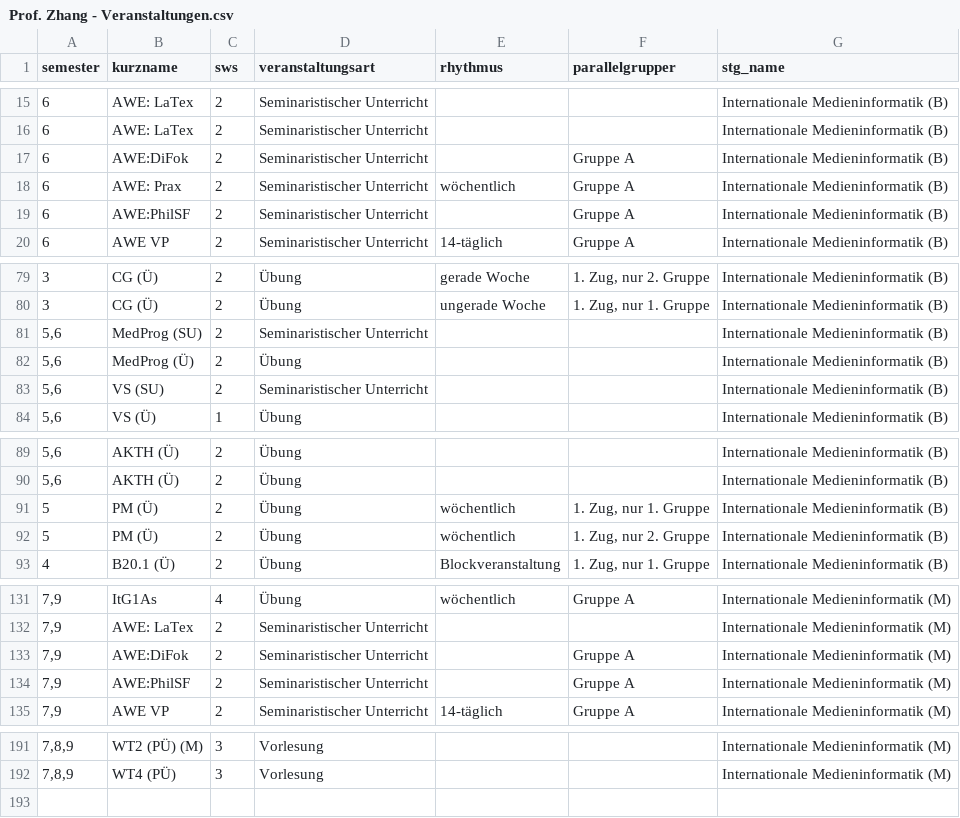
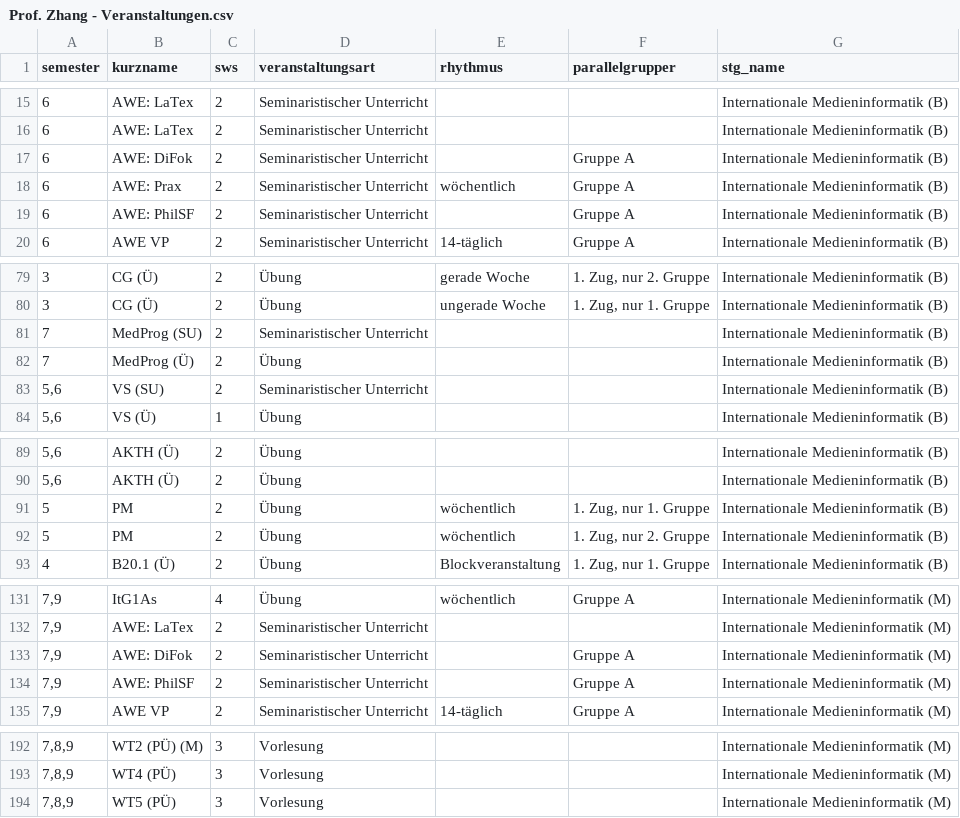
Before and after one commit to lsolcher/zhangbackend, a CSV file: WebContent/resources/data/Prof. Zhang - Veranstaltungen.csv, drawn as a sheet; only a part is shown, gaps mark what is left out; the diff covers the shown part only.

```diff
--- a/WebContent/resources/data/Prof. Zhang - Veranstaltungen.csv
+++ b/WebContent/resources/data/Prof. Zhang - Veranstaltungen.csv
@@ -16,5 +16,5 @@ semester;kurzname;sws;veranstaltungsart;rhythmus;parallelgrupper;stg_name
 6;AWE: LaTex;2;Seminaristischer Unterricht;;;Internationale Medieninformatik (B)
-6;AWE:DiFok;2;Seminaristischer Unterricht;;Gruppe A;Internationale Medieninformatik (B)
+6;AWE: DiFok;2;Seminaristischer Unterricht;;Gruppe A;Internationale Medieninformatik (B)
 6;AWE: Prax;2;Seminaristischer Unterricht;wöchentlich;Gruppe A;Internationale Medieninformatik (B)
-6;AWE:PhilSF;2;Seminaristischer Unterricht;;Gruppe A;Internationale Medieninformatik (B)
+6;AWE: PhilSF;2;Seminaristischer Unterricht;;Gruppe A;Internationale Medieninformatik (B)
 6;AWE VP;2;Seminaristischer Unterricht;14-täglich;Gruppe A;Internationale Medieninformatik (B)
@@ -80,4 +80,4 @@ semester;kurzname;sws;veranstaltungsart;rhythmus;parallelgrupper;stg_name
 3;CG (Ü);2;Übung;ungerade Woche;1. Zug, nur 1. Gruppe;Internationale Medieninformatik (B)
-5,6;MedProg (SU);2;Seminaristischer Unterricht;;;Internationale Medieninformatik (B)
-5,6;MedProg (Ü);2;Übung;;;Internationale Medieninformatik (B)
+7;MedProg (SU);2;Seminaristischer Unterricht;;;Internationale Medieninformatik (B)
+7;MedProg (Ü);2;Übung;;;Internationale Medieninformatik (B)
 5,6;VS (SU);2;Seminaristischer Unterricht;;;Internationale Medieninformatik (B)
@@ -90,4 +90,4 @@ semester;kurzname;sws;veranstaltungsart;rhythmus;parallelgrupper;stg_name
 5,6;AKTH (Ü);2;Übung;;;Internationale Medieninformatik (B)
-5;PM (Ü);2;Übung;wöchentlich;1. Zug, nur 1. Gruppe;Internationale Medieninformatik (B)
-5;PM (Ü);2;Übung;wöchentlich;1. Zug, nur 2. Gruppe;Internationale Medieninformatik (B)
+5;PM;2;Übung;wöchentlich;1. Zug, nur 1. Gruppe;Internationale Medieninformatik (B)
+5;PM;2;Übung;wöchentlich;1. Zug, nur 2. Gruppe;Internationale Medieninformatik (B)
 4;B20.1 (Ü);2;Übung;Blockveranstaltung;1. Zug, nur 1. Gruppe;Internationale Medieninformatik (B)
@@ -132,4 +132,4 @@ semester;kurzname;sws;veranstaltungsart;rhythmus;parallelgrupper;stg_name
 7,9;AWE: LaTex;2;Seminaristischer Unterricht;;;Internationale Medieninformatik (M)
-7,9;AWE:DiFok;2;Seminaristischer Unterricht;;Gruppe A;Internationale Medieninformatik (M)
-7,9;AWE:PhilSF;2;Seminaristischer Unterricht;;Gruppe A;Internationale Medieninformatik (M)
+7,9;AWE: DiFok;2;Seminaristischer Unterricht;;Gruppe A;Internationale Medieninformatik (M)
+7,9;AWE: PhilSF;2;Seminaristischer Unterricht;;Gruppe A;Internationale Medieninformatik (M)
 7,9;AWE VP;2;Seminaristischer Unterricht;14-täglich;Gruppe A;Internationale Medieninformatik (M)
@@ -192 +193,2 @@ semester;kurzname;sws;veranstaltungsart;rhythmus;parallelgrupper;stg_name
 7,8,9;WT4 (PÜ);3;Vorlesung;;;Internationale Medieninformatik (M)
+7,8,9;WT5 (PÜ);3;Vorlesung;;;Internationale Medieninformatik (M)
```
Also changed, not shown: 1 added row and 18 edited cells elsewhere in this file, 1 other file.
